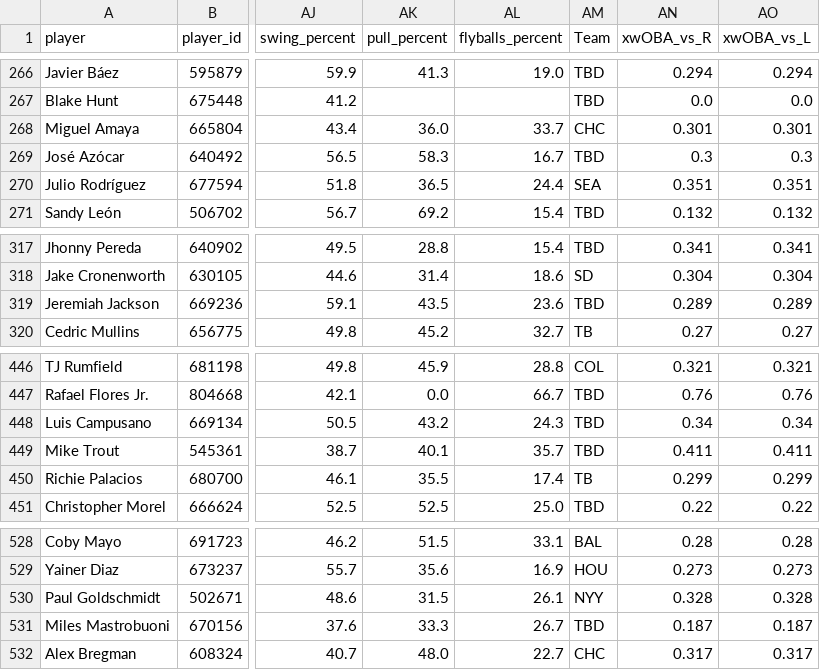
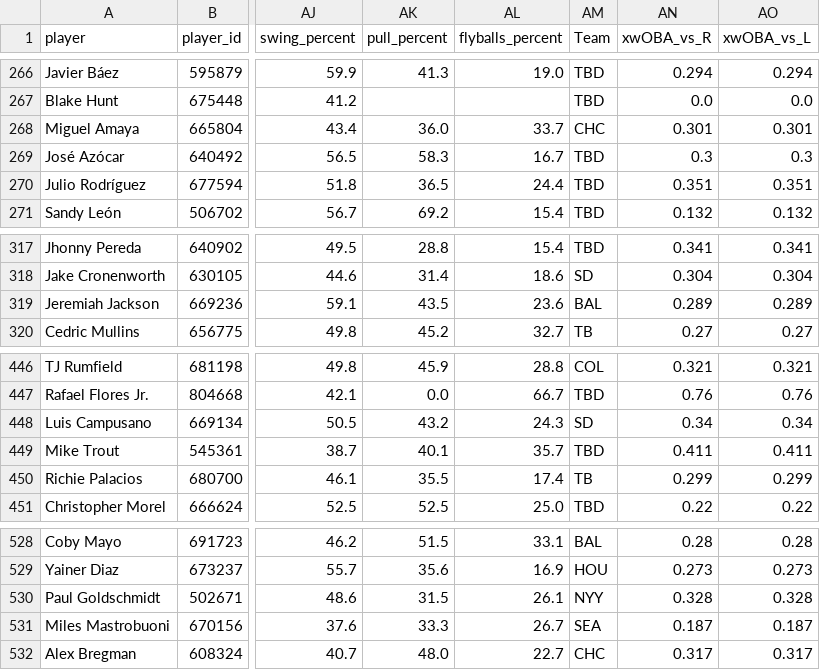
Before and after one commit to KatyushaDashboard/MLB-Simple-Rapor, a CSV file: master_hitter_2026.csv, drawn as a sheet; only a part is shown, gaps mark what is left out; the diff covers the shown part only; the diff names each change by its address in the sheet, - before the commit and + after, or states it on an @@ line.

```diff
--- a/master_hitter_2026.csv
+++ b/master_hitter_2026.csv
-AM270 (Team): SEA
+AM270 (Team): TBD
-AM319 (Team): TBD
+AM319 (Team): BAL
-AM448 (Team): TBD
+AM448 (Team): SD
-AM531 (Team): TBD
+AM531 (Team): SEA
```
Also changed, not shown: 6 edited cells elsewhere in this file, hitter_vs_lhp.csv, hitter_vs_rhp.csv, 7 other files.
